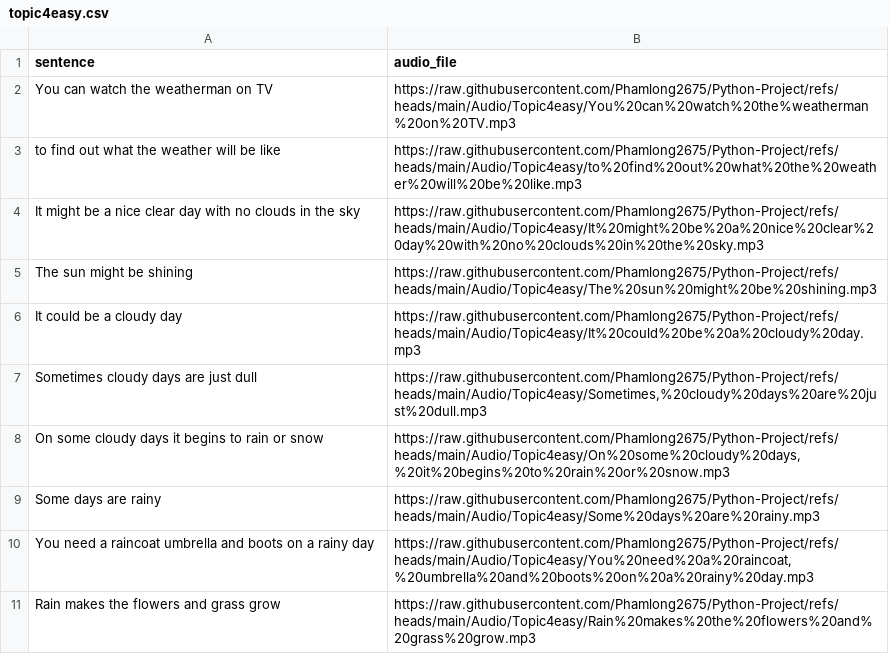
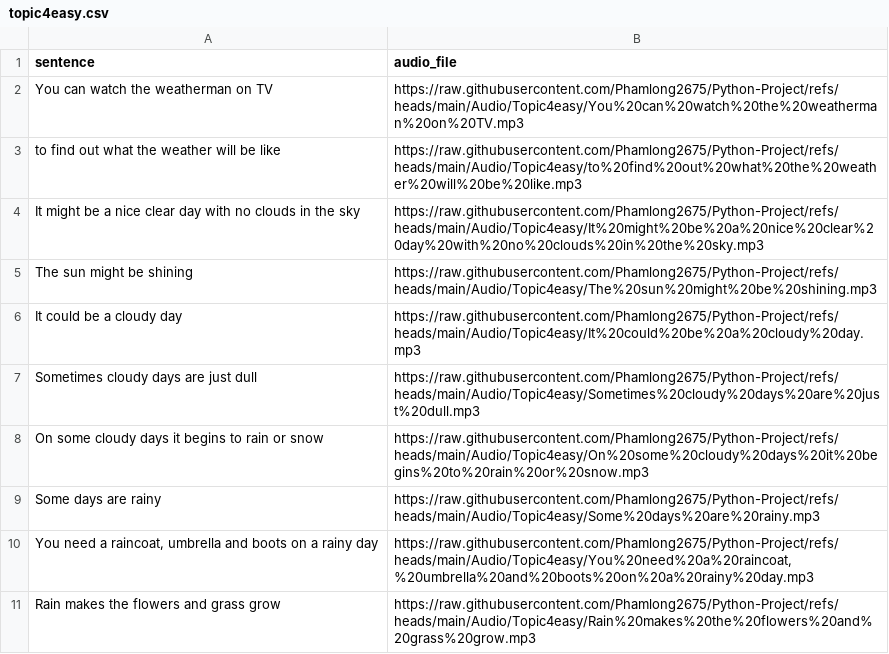
Before and after one commit to khlinhdao/Python-Project, a CSV file: Audio/topic4easy.csv, drawn as a sheet.

Commit message:
Update topic4easy.csv

```diff
--- a/Audio/topic4easy.csv
+++ b/Audio/topic4easy.csv
@@ -1,3 +1,3 @@
 "sentence","audio_file"
-"You can watch the weatherman on TV", "https://raw.githubusercontent.com/Phamlong2675/Python-Project/refs/heads/main/Audio/Topic4easy/You%20can%20watch%20the%weatherman%20on%20TV.mp3"
+"You can watch the weatherman on TV", "https://raw.githubusercontent.com/Phamlong2675/Python-Project/refs/heads/main/Audio/Topic4easy/You%20can%20watch%20the%20weatherman%20on%20TV.mp3"
 "to find out what the weather will be like", "https://raw.githubusercontent.com/Phamlong2675/Python-Project/refs/heads/main/Audio/Topic4easy/to%20find%20out%20what%20the%20weather%20will%20be%20like.mp3"
@@ -6,6 +6,6 @@
 "It could be a cloudy day", "https://raw.githubusercontent.com/Phamlong2675/Python-Project/refs/heads/main/Audio/Topic4easy/It%20could%20be%20a%20cloudy%20day.mp3"
-"Sometimes cloudy days are just dull", "https://raw.githubusercontent.com/Phamlong2675/Python-Project/refs/heads/main/Audio/Topic4easy/Sometimes,%20cloudy%20days%20are%20just%20dull.mp3"
-"On some cloudy days it begins to rain or snow", "https://raw.githubusercontent.com/Phamlong2675/Python-Project/refs/heads/main/Audio/Topic4easy/On%20some%20cloudy%20days,%20it%20begins%20to%20rain%20or%20snow.mp3"
+"Sometimes cloudy days are just dull", "https://raw.githubusercontent.com/Phamlong2675/Python-Project/refs/heads/main/Audio/Topic4easy/Sometimes%20cloudy%20days%20are%20just%20dull.mp3"
+"On some cloudy days it begins to rain or snow", "https://raw.githubusercontent.com/Phamlong2675/Python-Project/refs/heads/main/Audio/Topic4easy/On%20some%20cloudy%20days%20it%20begins%20to%20rain%20or%20snow.mp3"
 "Some days are rainy", "https://raw.githubusercontent.com/Phamlong2675/Python-Project/refs/heads/main/Audio/Topic4easy/Some%20days%20are%20rainy.mp3"
-"You need a raincoat umbrella and boots on a rainy day", "https://raw.githubusercontent.com/Phamlong2675/Python-Project/refs/heads/main/Audio/Topic4easy/You%20need%20a%20raincoat,%20umbrella%20and%20boots%20on%20a%20rainy%20day.mp3"
+"You need a raincoat, umbrella and boots on a rainy day", "https://raw.githubusercontent.com/Phamlong2675/Python-Project/refs/heads/main/Audio/Topic4easy/You%20need%20a%20raincoat,%20umbrella%20and%20boots%20on%20a%20rainy%20day.mp3"
 "Rain makes the flowers and grass grow", "https://raw.githubusercontent.com/Phamlong2675/Python-Project/refs/heads/main/Audio/Topic4easy/Rain%20makes%20the%20flowers%20and%20grass%20grow.mp3"
```
